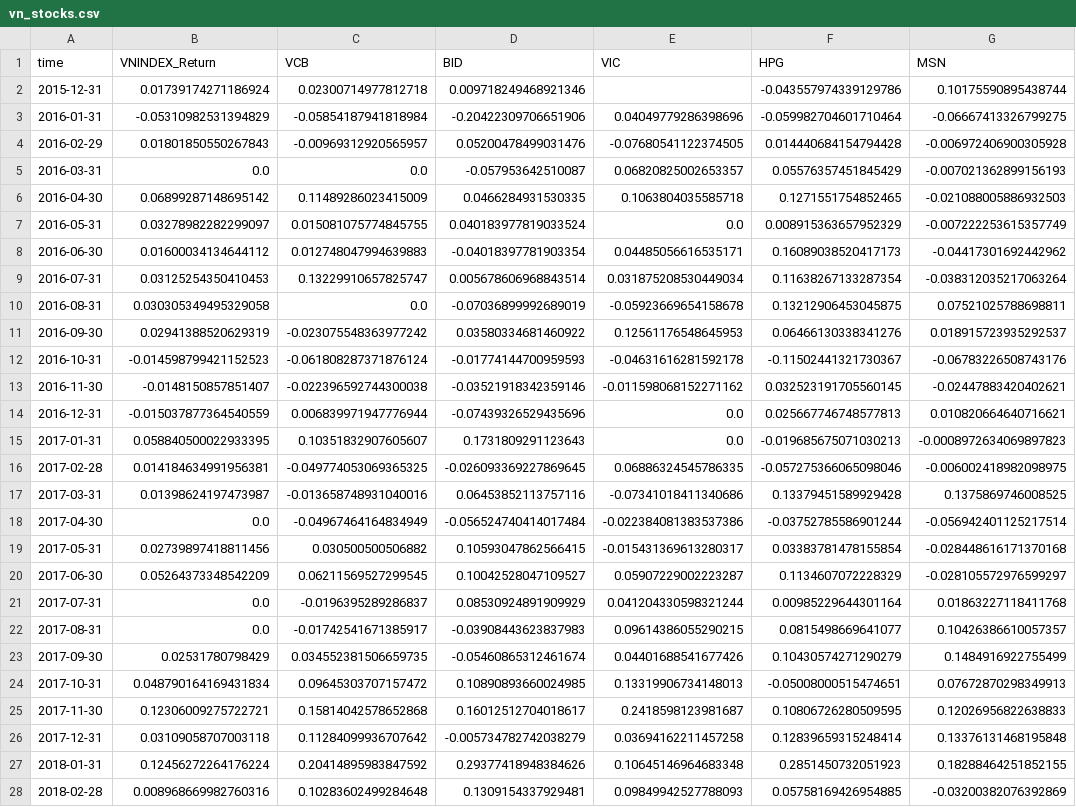
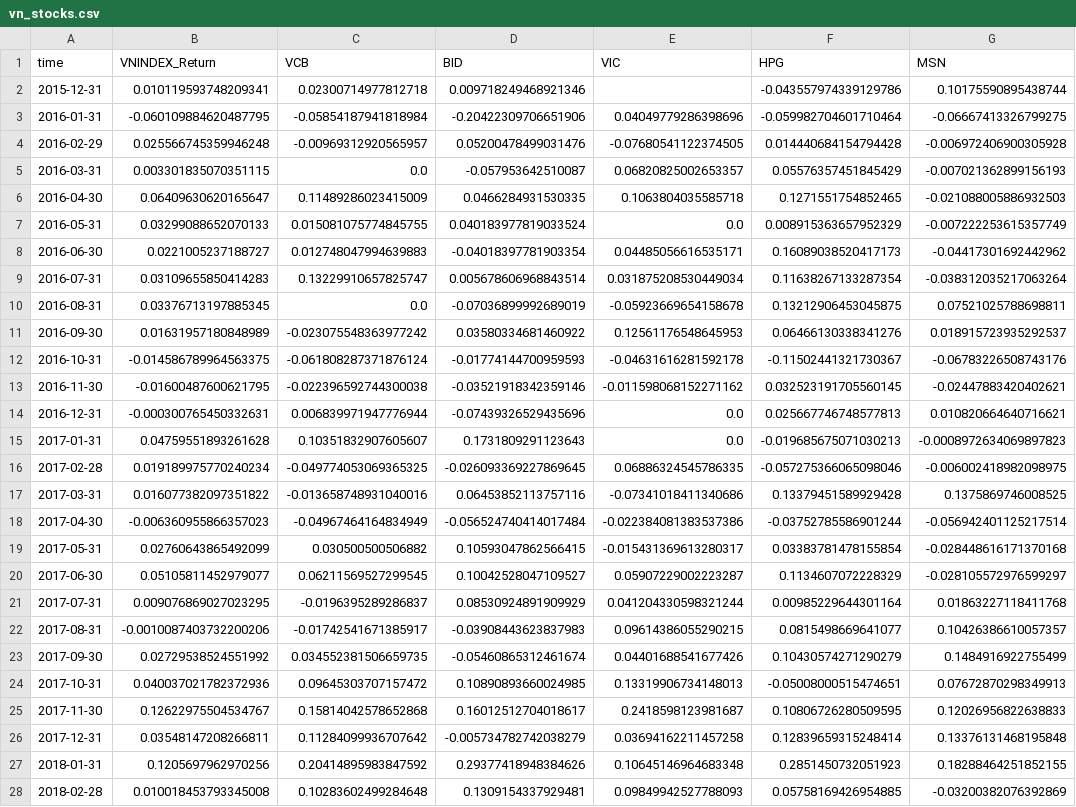
Before and after one commit to vankhaipro/causal_ts_prediction, a CSV file: Data/vn_stocks.csv, drawn as a sheet; only a part is shown; the diff covers the shown part only; the diff names each change by its address in the sheet, - before the commit and + after, or states it on an @@ line.

```diff
--- a/Data/vn_stocks.csv
+++ b/Data/vn_stocks.csv
-B2 (VNINDEX_Return): 0.01739174271186924
+B2 (VNINDEX_Return): 0.010119593748209341
-B3 (VNINDEX_Return): -0.05310982531394829
+B3 (VNINDEX_Return): -0.060109884620487795
-B4 (VNINDEX_Return): 0.01801850550267843
+B4 (VNINDEX_Return): 0.025566745359946248
-B5 (VNINDEX_Return): 0.0
+B5 (VNINDEX_Return): 0.003301835070351115
-B6 (VNINDEX_Return): 0.06899287148695142
+B6 (VNINDEX_Return): 0.06409630620165647
-B7 (VNINDEX_Return): 0.03278982282299097
+B7 (VNINDEX_Return): 0.03299088652070133
-B8 (VNINDEX_Return): 0.01600034134644112
+B8 (VNINDEX_Return): 0.0221005237188727
-B9 (VNINDEX_Return): 0.03125254350410453
+B9 (VNINDEX_Return): 0.03109655850414283
-B10 (VNINDEX_Return): 0.030305349495329058
+B10 (VNINDEX_Return): 0.03376713197885345
-B11 (VNINDEX_Return): 0.02941388520629319
+B11 (VNINDEX_Return): 0.01631957180848989
-B12 (VNINDEX_Return): -0.014598799421152523
+B12 (VNINDEX_Return): -0.014586789964563375
-B13 (VNINDEX_Return): -0.0148150857851407
+B13 (VNINDEX_Return): -0.01600487600621795
-B14 (VNINDEX_Return): -0.015037877364540559
+B14 (VNINDEX_Return): -0.000300765450332631
-B15 (VNINDEX_Return): 0.058840500022933395
+B15 (VNINDEX_Return): 0.04759551893261628
-B16 (VNINDEX_Return): 0.014184634991956381
+B16 (VNINDEX_Return): 0.019189975770240234
-B17 (VNINDEX_Return): 0.01398624197473987
+B17 (VNINDEX_Return): 0.016077382097351822
-B18 (VNINDEX_Return): 0.0
+B18 (VNINDEX_Return): -0.006360955866357023
-B19 (VNINDEX_Return): 0.02739897418811456
+B19 (VNINDEX_Return): 0.02760643865492099
-B20 (VNINDEX_Return): 0.05264373348542209
+B20 (VNINDEX_Return): 0.05105811452979077
-B21 (VNINDEX_Return): 0.0
+B21 (VNINDEX_Return): 0.009076869027023295
-B22 (VNINDEX_Return): 0.0
+B22 (VNINDEX_Return): -0.0010087403732200206
-B23 (VNINDEX_Return): 0.02531780798429
+B23 (VNINDEX_Return): 0.02729538524551992
-B24 (VNINDEX_Return): 0.048790164169431834
+B24 (VNINDEX_Return): 0.040037021782372936
-B25 (VNINDEX_Return): 0.12306009275722721
+B25 (VNINDEX_Return): 0.12622975504534767
-B26 (VNINDEX_Return): 0.03109058707003118
+B26 (VNINDEX_Return): 0.03548147208266811
-B27 (VNINDEX_Return): 0.12456272264176224
+B27 (VNINDEX_Return): 0.1205697962970256
-B28 (VNINDEX_Return): 0.008968669982760316
+B28 (VNINDEX_Return): 0.010018453793345008
```
Also changed, not shown: 97 edited cells elsewhere in this file, Data/dataset.csv, Data/macro.csv, 26 other files.
